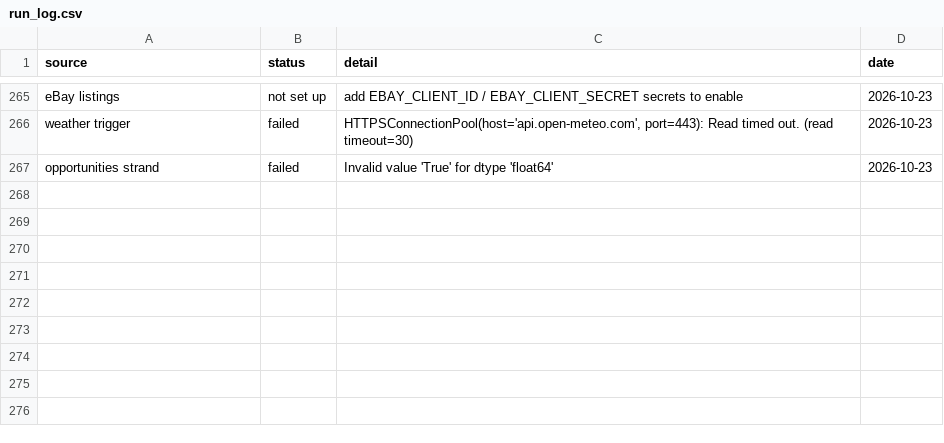
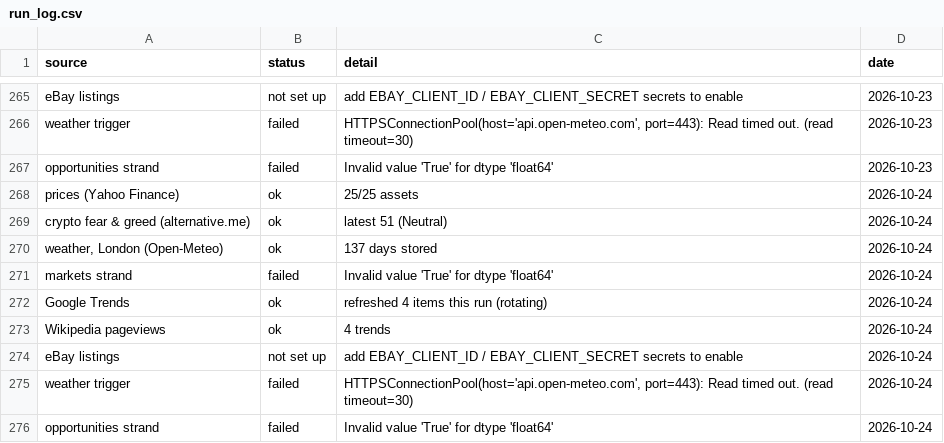
Before and after one commit to akastudiogdrive-droid/coin, a CSV file: data/run_log.csv, drawn as a sheet; only a part is shown, gaps mark what is left out.

```diff
--- a/data/run_log.csv
+++ b/data/run_log.csv
@@ -267 +267,10 @@ weather trigger,failed,"HTTPSConnectionPool(host='api.open-meteo.com', port=443)
 opportunities strand,failed,Invalid value 'True' for dtype 'float64',2026-10-23
+prices (Yahoo Finance),ok,25/25 assets,2026-10-24
+crypto fear & greed (alternative.me),ok,latest 51 (Neutral),2026-10-24
+"weather, London (Open-Meteo)",ok,137 days stored,2026-10-24
+markets strand,failed,Invalid value 'True' for dtype 'float64',2026-10-24
+Google Trends,ok,refreshed 4 items this run (rotating),2026-10-24
+Wikipedia pageviews,ok,4 trends,2026-10-24
+eBay listings,not set up,add EBAY_CLIENT_ID / EBAY_CLIENT_SECRET secrets to enable,2026-10-24
+weather trigger,failed,"HTTPSConnectionPool(host='api.open-meteo.com', port=443): Read timed out. (read timeout=30)",2026-10-24
+opportunities strand,failed,Invalid value 'True' for dtype 'float64',2026-10-24
```
Also changed, not shown: data/context/weather_london.csv, data/prices/GOOGL.csv, 36 other files.
